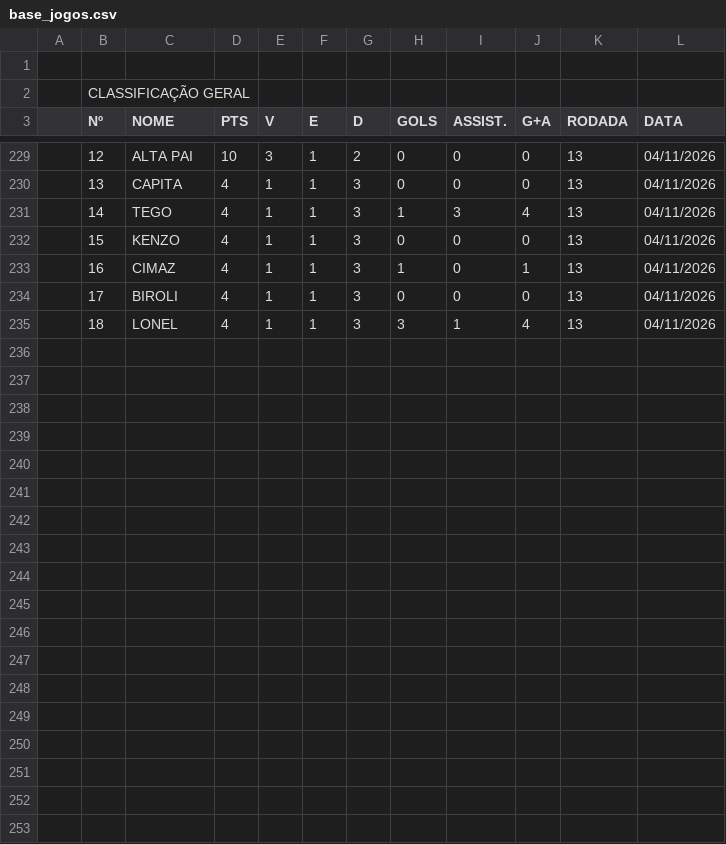
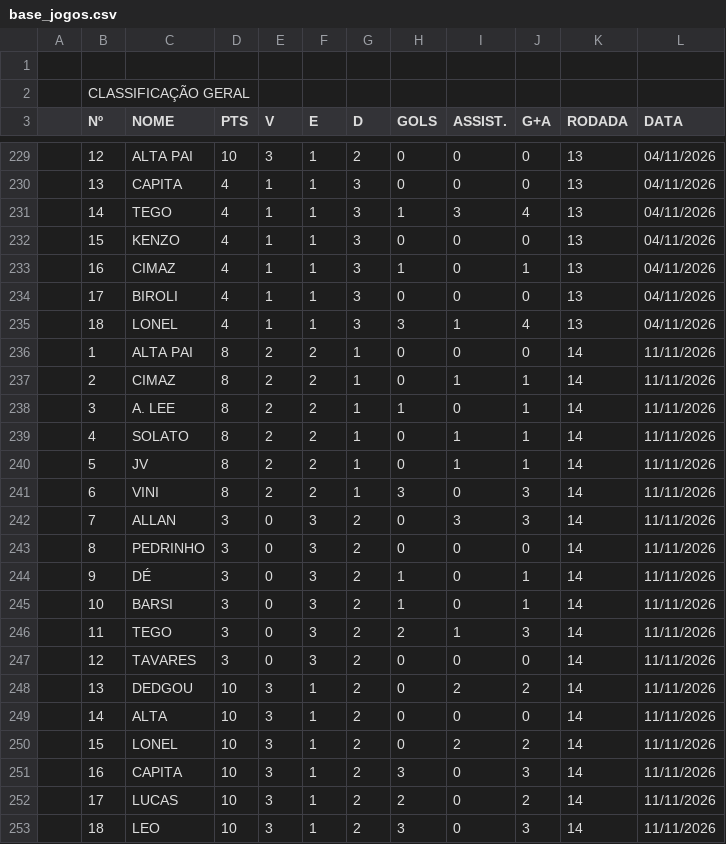
Before and after one commit to g-biroli/ProjetoDados_Futebol_Quarta, a CSV file: data/base_jogos.csv, drawn as a sheet; only a part is shown, gaps mark what is left out; the diff names each change by its address in the sheet, - before the commit and + after, or states it on an @@ line.

```diff
--- a/data/base_jogos.csv
+++ b/data/base_jogos.csv
+row 236:  | 1 | ALTA PAI | 8 | 2 | 2 | 1 | 0 | 0 | 0 | 14 | 11/11/2026
+row 237:  | 2 | CIMAZ | 8 | 2 | 2 | 1 | 0 | 1 | 1 | 14 | 11/11/2026
+row 238:  | 3 | A. LEE | 8 | 2 | 2 | 1 | 1 | 0 | 1 | 14 | 11/11/2026
+row 239:  | 4 | SOLATO | 8 | 2 | 2 | 1 | 0 | 1 | 1 | 14 | 11/11/2026
+row 240:  | 5 | JV | 8 | 2 | 2 | 1 | 0 | 1 | 1 | 14 | 11/11/2026
+row 241:  | 6 | VINI | 8 | 2 | 2 | 1 | 3 | 0 | 3 | 14 | 11/11/2026
+row 242:  | 7 | ALLAN | 3 | 0 | 3 | 2 | 0 | 3 | 3 | 14 | 11/11/2026
+row 243:  | 8 | PEDRINHO | 3 | 0 | 3 | 2 | 0 | 0 | 0 | 14 | 11/11/2026
+row 244:  | 9 | DÉ | 3 | 0 | 3 | 2 | 1 | 0 | 1 | 14 | 11/11/2026
+row 245:  | 10 | BARSI | 3 | 0 | 3 | 2 | 1 | 0 | 1 | 14 | 11/11/2026
+row 246:  | 11 | TEGO | 3 | 0 | 3 | 2 | 2 | 1 | 3 | 14 | 11/11/2026
+row 247:  | 12 | TAVARES | 3 | 0 | 3 | 2 | 0 | 0 | 0 | 14 | 11/11/2026
+row 248:  | 13 | DEDGOU | 10 | 3 | 1 | 2 | 0 | 2 | 2 | 14 | 11/11/2026
+row 249:  | 14 | ALTA | 10 | 3 | 1 | 2 | 0 | 0 | 0 | 14 | 11/11/2026
+row 250:  | 15 | LONEL | 10 | 3 | 1 | 2 | 0 | 2 | 2 | 14 | 11/11/2026
+row 251:  | 16 | CAPITA | 10 | 3 | 1 | 2 | 3 | 0 | 3 | 14 | 11/11/2026
+row 252:  | 17 | LUCAS | 10 | 3 | 1 | 2 | 2 | 0 | 2 | 14 | 11/11/2026
+row 253:  | 18 | LEO | 10 | 3 | 1 | 2 | 3 | 0 | 3 | 14 | 11/11/2026
```
